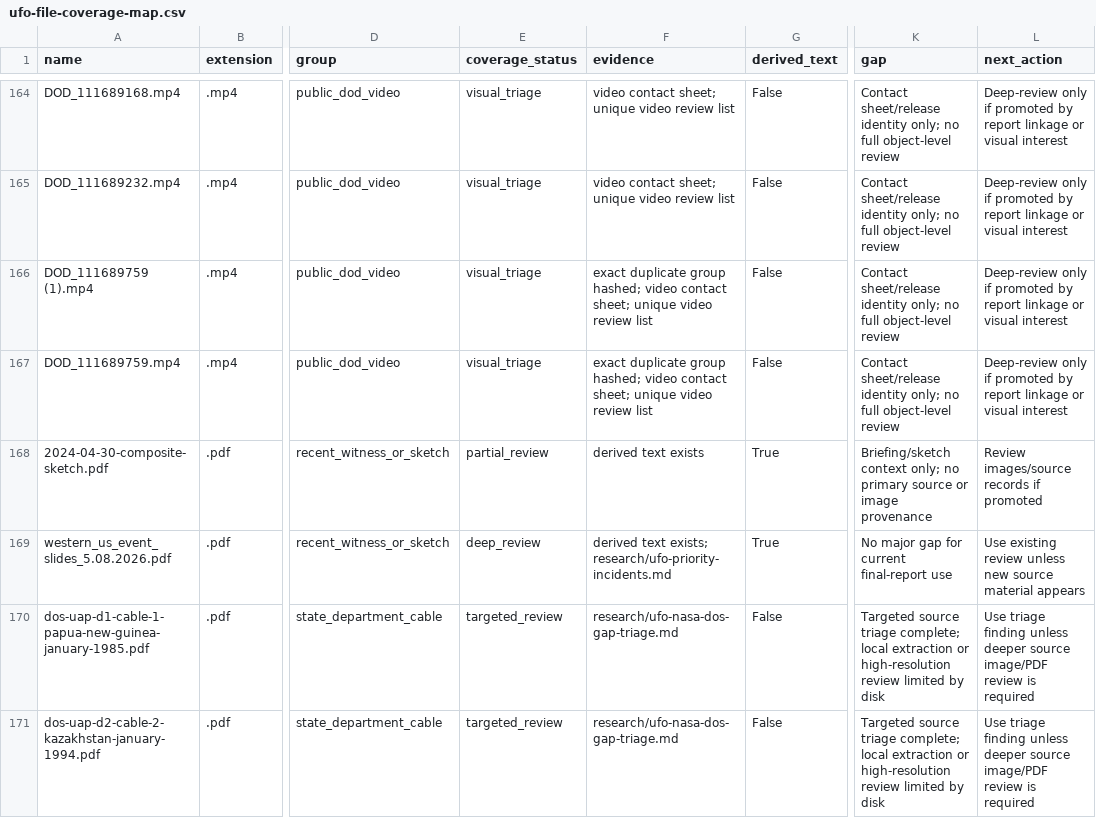
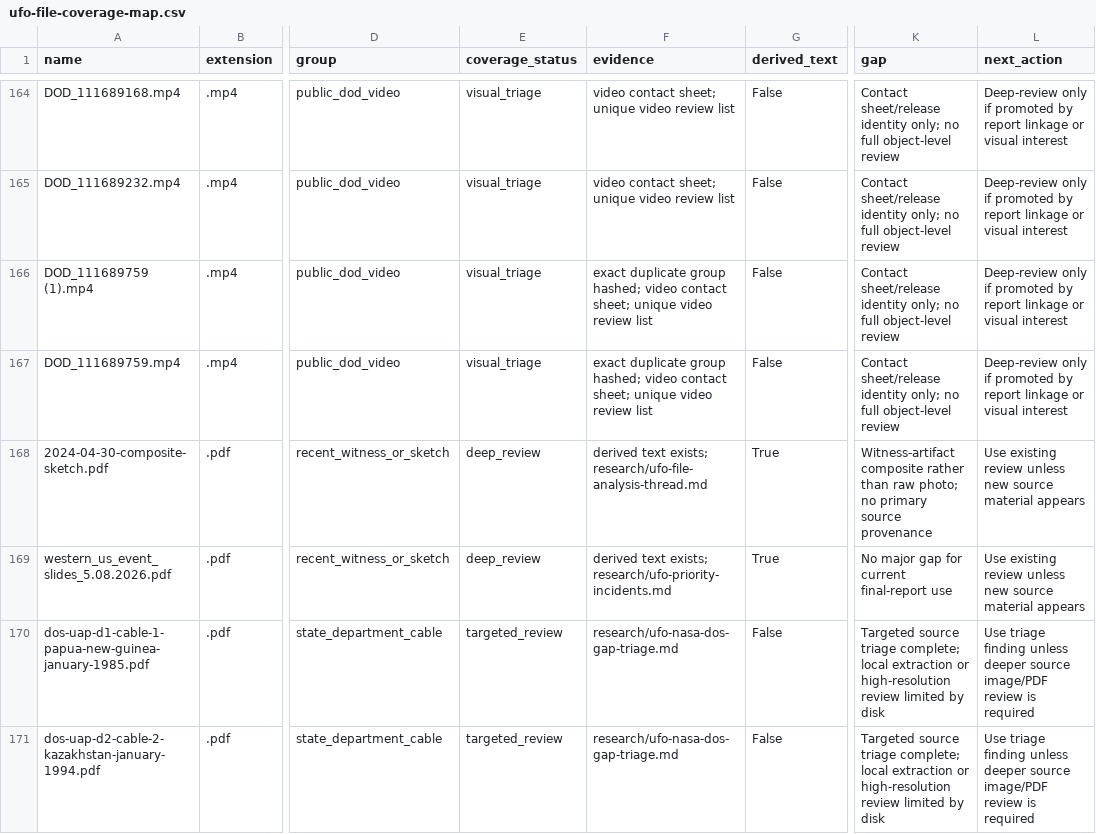
Before and after one commit to dfredriksen/ufo-uap-release-corpus-assessment, a CSV file: research/ufo-file-coverage-map.csv, drawn as a sheet; only a part is shown, gaps mark what is left out; the diff names each change by its address in the sheet, - before the commit and + after, or states it on an @@ line.

```diff
--- a/research/ufo-file-coverage-map.csv
+++ b/research/ufo-file-coverage-map.csv
-E168 (coverage_status): partial_review
+E168 (coverage_status): deep_review
-F168 (evidence): derived text exists
+F168 (evidence): derived text exists; research/ufo-file-analysis-thread.md
-K168 (gap): Briefing/sketch context only; no primary source or image provenance
+K168 (gap): Witness-artifact composite rather than raw photo; no primary source provenance
-L168 (next_action): Review images/source records if promoted
+L168 (next_action): Use existing review unless new source material appears
```
Also changed, not shown: 12 other files.
